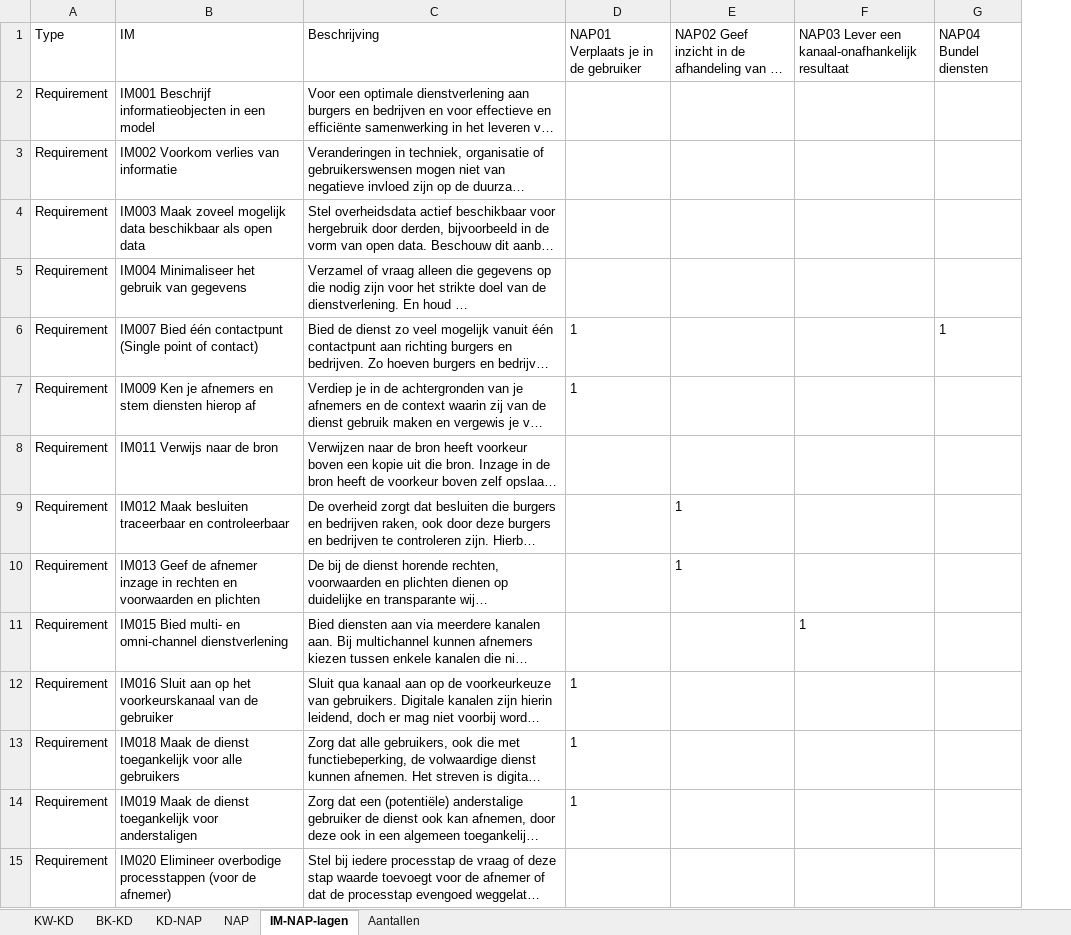
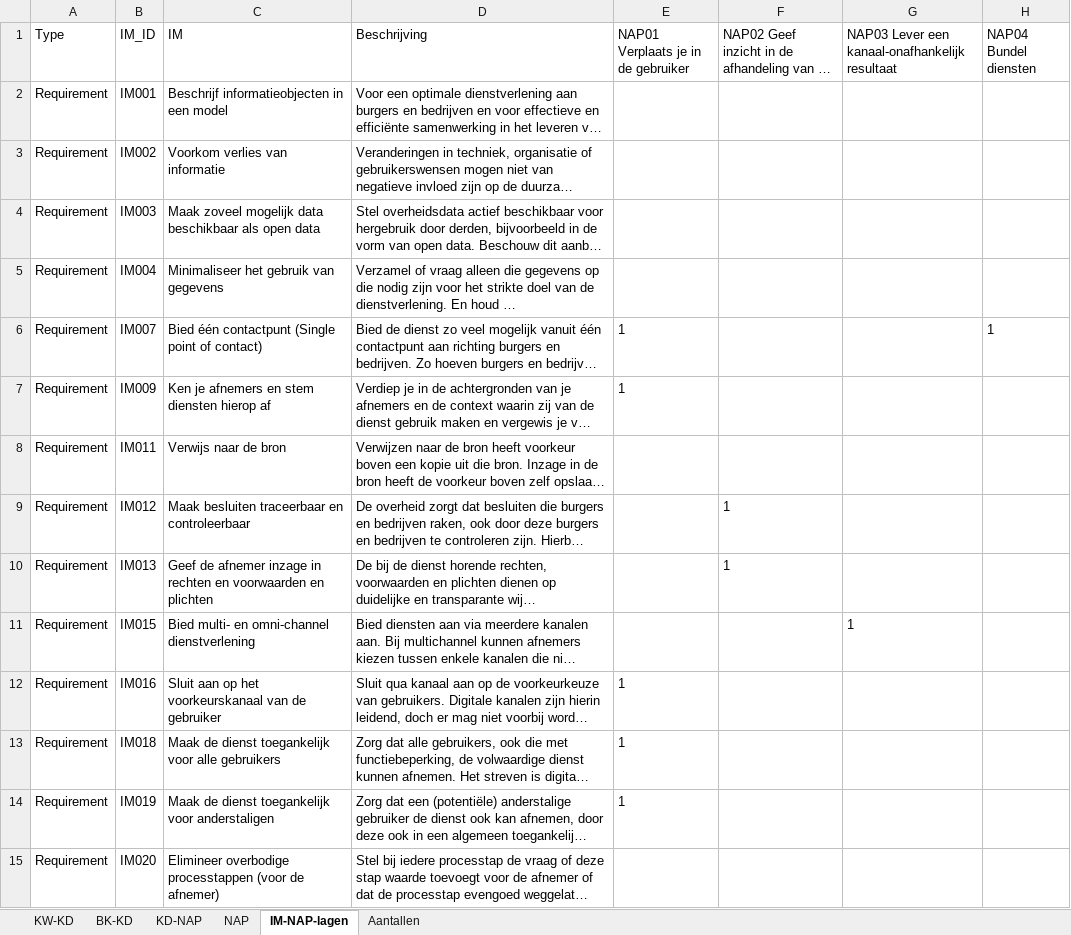
Before and after one commit to ICTU/NORA-Werkgroep-APs, an Excel workbook: excel/NORA-Werkgroep-APs.xlsx, sheet IM-NAP-lagen, drawn as a sheet; only a part is shown; long unchanged cells end in …; values as stored, in another font and other column widths than the file's, no borders; table styles not drawn; addresses are those after the commit; the diff covers the shown part only; the diff names each change by its address in the sheet, - before the commit and + after, or states it on an @@ line.

Commit message:
Power Queries aangepast, ID en Titel aparte kolom

```diff
--- a/excel/NORA-Werkgroep-APs.xlsx (sheet IM-NAP-lagen)
+++ b/excel/NORA-Werkgroep-APs.xlsx (sheet IM-NAP-lagen)
+column B (IM_ID), rows 2-15: IM001 | IM002 | IM003 | IM004 | IM007 | IM009 | IM011 | IM012 | IM013 | IM015 | IM016 | IM018 | IM019 | IM020
-C2 (IM): IM001 Beschrijf informatieobjecten in een model
+C2 (IM): Beschrijf informatieobjecten in een model
-C3 (IM): IM002 Voorkom verlies van informatie
+C3 (IM): Voorkom verlies van informatie
-C4 (IM): IM003 Maak zoveel…
+C4 (IM): Maak zoveel…
-C5 (IM): IM004 Minimaliseer het gebruik van gegevens
+C5 (IM): Minimaliseer het gebruik van gegevens
-C6 (IM): IM007 Bied één…
+C6 (IM): Bied één…
-C7 (IM): IM009 Ken je afnemers en stem diensten hierop af
+C7 (IM): Ken je afnemers en stem diensten hierop af
-C8 (IM): IM011 Verwijs naar de bron
+C8 (IM): Verwijs naar de bron
-C9 (IM): IM012 Maak besluiten…
+C9 (IM): Maak besluiten…
-C10 (IM): IM013 Geef de…
+C10 (IM): Geef de…
-C11 (IM): IM015 Bied multi-…
+C11 (IM): Bied multi-…
-C12 (IM): IM016 Sluit aan…
+C12 (IM): Sluit aan…
-C13 (IM): IM018 Maak de…
+C13 (IM): Maak de…
-C14 (IM): IM019 Maak de…
+C14 (IM): Maak de…
-C15 (IM): IM020 Elimineer overbodige…
+C15 (IM): Elimineer overbodige…
```
Also changed, not shown: 75 edited cells elsewhere in this sheet, sheet BK-KD, sheet KD-NAP, sheet NAP, sheet KW-KD.
